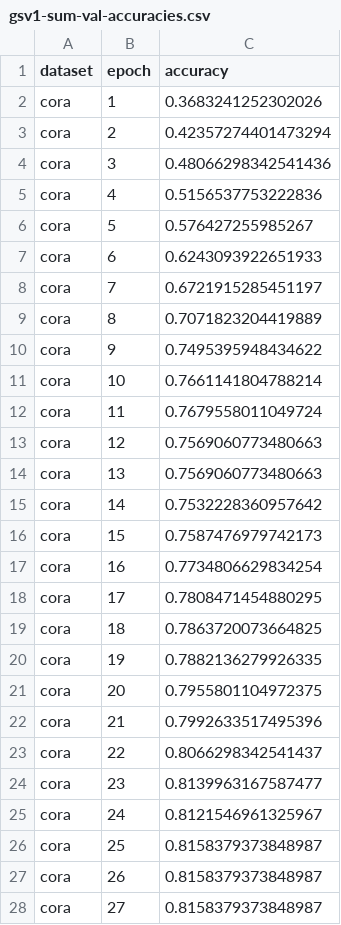
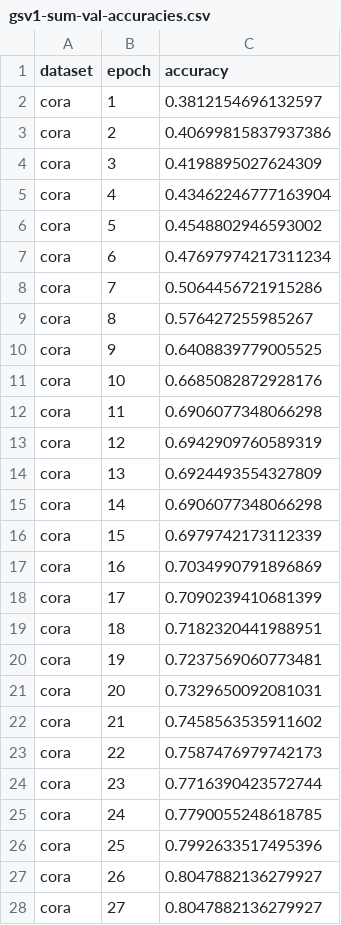
Before and after one commit to dhaura/gnns, a CSV file: output/gsv1-sum-val-accuracies.csv, drawn as a sheet; only a part is shown; the diff covers the shown part only.

```diff
--- a/output/gsv1-sum-val-accuracies.csv
+++ b/output/gsv1-sum-val-accuracies.csv
@@ -1,28 +1,28 @@
 dataset,epoch,accuracy
-cora,1,0.3683241252302026
-cora,2,0.42357274401473294
-cora,3,0.48066298342541436
-cora,4,0.5156537753222836
-cora,5,0.576427255985267
-cora,6,0.6243093922651933
-cora,7,0.6721915285451197
-cora,8,0.7071823204419889
-cora,9,0.7495395948434622
-cora,10,0.7661141804788214
-cora,11,0.7679558011049724
-cora,12,0.7569060773480663
-cora,13,0.7569060773480663
-cora,14,0.7532228360957642
-cora,15,0.7587476979742173
-cora,16,0.7734806629834254
-cora,17,0.7808471454880295
-cora,18,0.7863720073664825
-cora,19,0.7882136279926335
-cora,20,0.7955801104972375
-cora,21,0.7992633517495396
-cora,22,0.8066298342541437
-cora,23,0.8139963167587477
-cora,24,0.8121546961325967
-cora,25,0.8158379373848987
-cora,26,0.8158379373848987
-cora,27,0.8158379373848987
+cora,1,0.3812154696132597
+cora,2,0.40699815837937386
+cora,3,0.4198895027624309
+cora,4,0.43462246777163904
+cora,5,0.4548802946593002
+cora,6,0.47697974217311234
+cora,7,0.5064456721915286
+cora,8,0.576427255985267
+cora,9,0.6408839779005525
+cora,10,0.6685082872928176
+cora,11,0.6906077348066298
+cora,12,0.6942909760589319
+cora,13,0.6924493554327809
+cora,14,0.6906077348066298
+cora,15,0.6979742173112339
+cora,16,0.7034990791896869
+cora,17,0.7090239410681399
+cora,18,0.7182320441988951
+cora,19,0.7237569060773481
+cora,20,0.7329650092081031
+cora,21,0.7458563535911602
+cora,22,0.7587476979742173
+cora,23,0.7716390423572744
+cora,24,0.7790055248618785
+cora,25,0.7992633517495396
+cora,26,0.8047882136279927
+cora,27,0.8047882136279927
```
Also changed, not shown: 160 edited cells elsewhere in this file, output/gcnv2-bias-val-accuracies.csv, output/gcnv2-no-bias-val-accuracies.csv, 52 other files.
